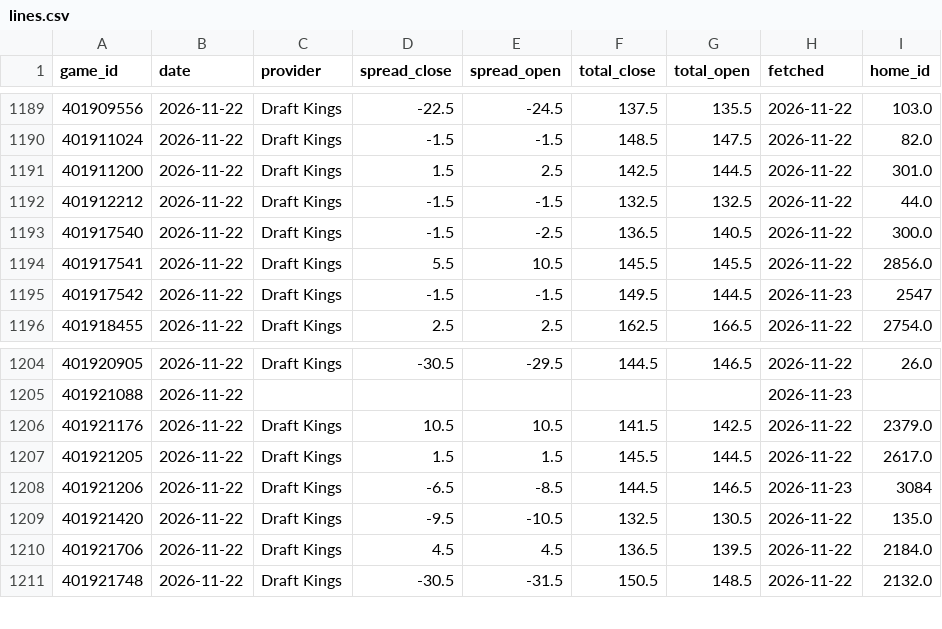
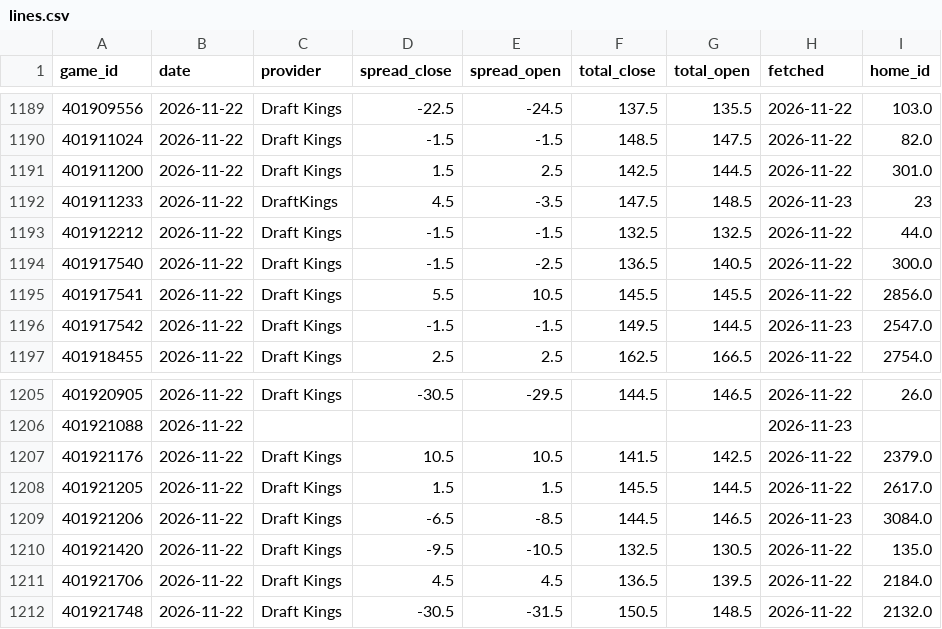
Before and after one commit to psturo77/cbb-data, a CSV file: lines.csv, drawn as a sheet; only a part is shown, gaps mark what is left out.

```diff
--- a/lines.csv
+++ b/lines.csv
@@ -1191,2 +1191,3 @@ game_id,date,provider,spread_close,spread_open,total_close,total_open,fetched,ho
 401911200,2026-11-22,Draft Kings,1.5,2.5,142.5,144.5,2026-11-22,301.0
+401911233,2026-11-22,DraftKings,4.5,-3.5,147.5,148.5,2026-11-23,23
 401912212,2026-11-22,Draft Kings,-1.5,-1.5,132.5,132.5,2026-11-22,44.0
@@ -1194,3 +1195,3 @@ game_id,date,provider,spread_close,spread_open,total_close,total_open,fetched,ho
 401917541,2026-11-22,Draft Kings,5.5,10.5,145.5,145.5,2026-11-22,2856.0
-401917542,2026-11-22,Draft Kings,-1.5,-1.5,149.5,144.5,2026-11-23,2547
+401917542,2026-11-22,Draft Kings,-1.5,-1.5,149.5,144.5,2026-11-23,2547.0
 401918455,2026-11-22,Draft Kings,2.5,2.5,162.5,166.5,2026-11-22,2754.0
@@ -1207,3 +1208,3 @@ game_id,date,provider,spread_close,spread_open,total_close,total_open,fetched,ho
 401921205,2026-11-22,Draft Kings,1.5,1.5,145.5,144.5,2026-11-22,2617.0
-401921206,2026-11-22,Draft Kings,-6.5,-8.5,144.5,146.5,2026-11-23,3084
+401921206,2026-11-22,Draft Kings,-6.5,-8.5,144.5,146.5,2026-11-23,3084.0
 401921420,2026-11-22,Draft Kings,-9.5,-10.5,132.5,130.5,2026-11-22,135.0
```
Also changed, not shown: bpi_games.csv, forecast_log.csv, 1 other file.
